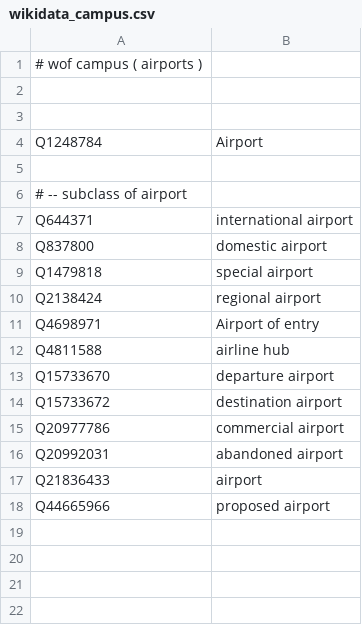
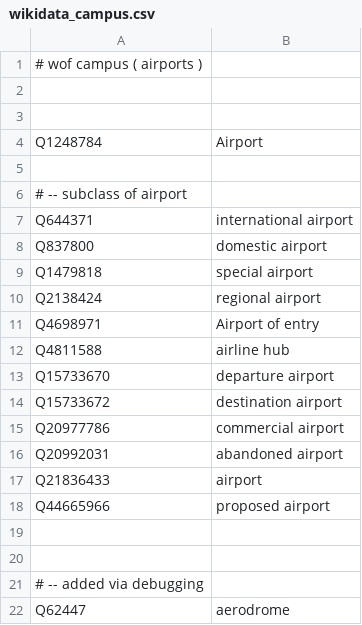
Before and after one commit to whosonfirst/concordances-whosonfirst-wikidata, a CSV file: code/wikidata_campus.csv, drawn as a sheet.

```diff
--- a/code/wikidata_campus.csv
+++ b/code/wikidata_campus.csv
@@ -18 +18,5 @@ Q21836433,	airport
 Q44665966,	proposed airport
+
+
+# -- added via debugging
+Q62447, aerodrome
```
Also changed, not shown: code/wikidata_dependency.csv, code/wikidata_marinearea.csv, 13 other files.
